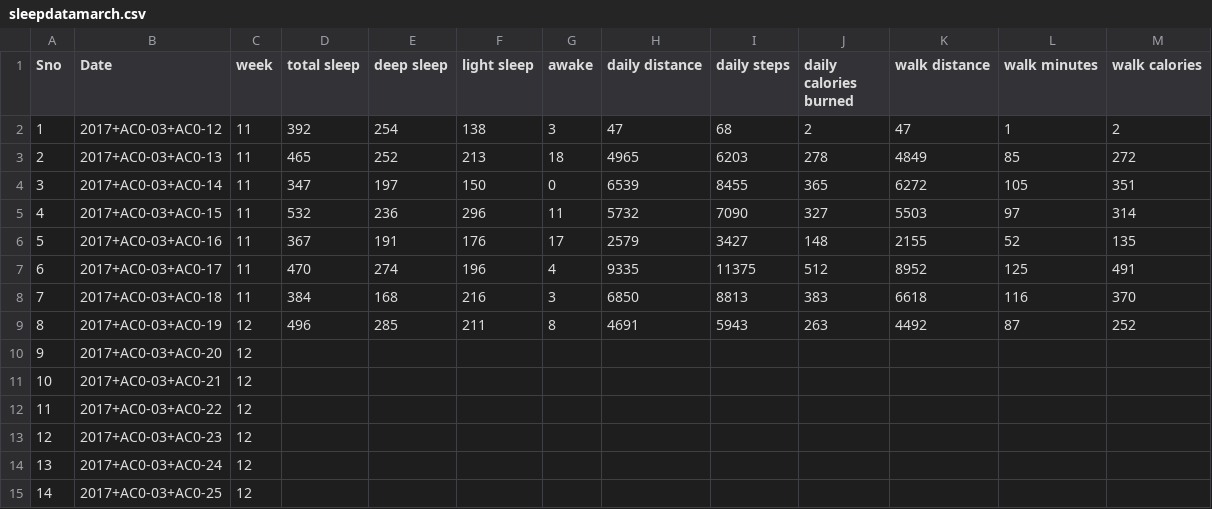
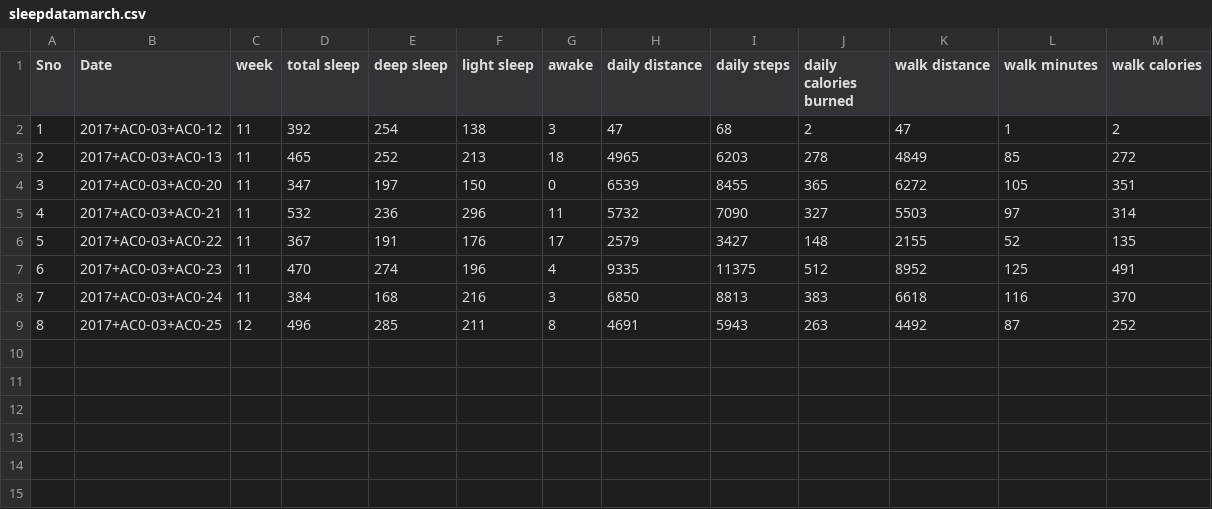
Before and after one commit to senthil-ramasamy/rbsfyp, a CSV file: sleep_mod_3/sleepdatamarch.csv, drawn as a sheet.

```diff
--- a/sleep_mod_3/sleepdatamarch.csv
+++ b/sleep_mod_3/sleepdatamarch.csv
@@ -3,13 +3,7 @@ Sno,Date,week,total sleep,deep sleep,light sleep,awake,daily distance,daily step
 2,2017+AC0-03+AC0-13,11,465,252,213,18,4965,6203,278,4849,85,272
-3,2017+AC0-03+AC0-14,11,347,197,150,0,6539,8455,365,6272,105,351
-4,2017+AC0-03+AC0-15,11,532,236,296,11,5732,7090,327,5503,97,314
-5,2017+AC0-03+AC0-16,11,367,191,176,17,2579,3427,148,2155,52,135
-6,2017+AC0-03+AC0-17,11,470,274,196,4,9335,11375,512,8952,125,491
-7,2017+AC0-03+AC0-18,11,384,168,216,3,6850,8813,383,6618,116,370
-8,2017+AC0-03+AC0-19,12,496,285,211,8,4691,5943,263,4492,87,252
-9,2017+AC0-03+AC0-20,12,,,,,,,,,,
-10,2017+AC0-03+AC0-21,12,,,,,,,,,,
-11,2017+AC0-03+AC0-22,12,,,,,,,,,,
-12,2017+AC0-03+AC0-23,12,,,,,,,,,,
-13,2017+AC0-03+AC0-24,12,,,,,,,,,,
-14,2017+AC0-03+AC0-25,12,,,,,,,,,,
+3,2017+AC0-03+AC0-20,11,347,197,150,0,6539,8455,365,6272,105,351
+4,2017+AC0-03+AC0-21,11,532,236,296,11,5732,7090,327,5503,97,314
+5,2017+AC0-03+AC0-22,11,367,191,176,17,2579,3427,148,2155,52,135
+6,2017+AC0-03+AC0-23,11,470,274,196,4,9335,11375,512,8952,125,491
+7,2017+AC0-03+AC0-24,11,384,168,216,3,6850,8813,383,6618,116,370
+8,2017+AC0-03+AC0-25,12,496,285,211,8,4691,5943,263,4492,87,252
```
Also changed, not shown: 25 other files.
